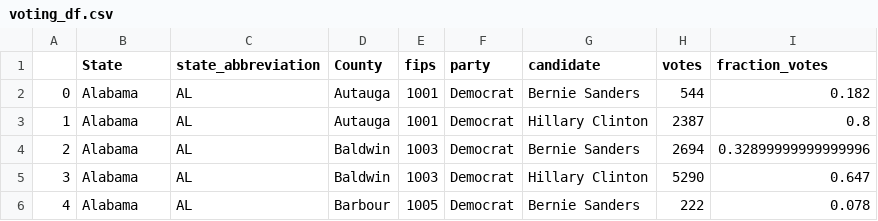
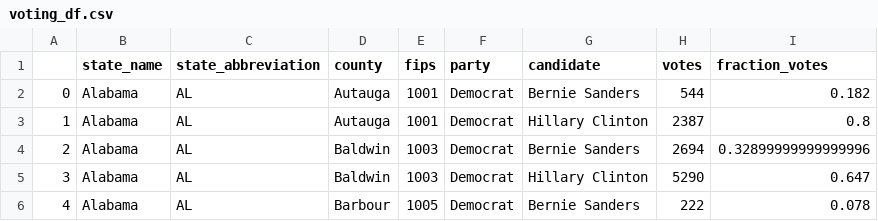
Before and after one commit to nataliepiehl/project_two, a CSV file: Results/voting_df.csv, drawn as a sheet.

```diff
--- a/Results/voting_df.csv
+++ b/Results/voting_df.csv
@@ -1,2 +1,2 @@
-,State,state_abbreviation,County,fips,party,candidate,votes,fraction_votes
+,state_name,state_abbreviation,county,fips,party,candidate,votes,fraction_votes
 0,Alabama,AL,Autauga,1001,Democrat,Bernie Sanders,544,0.182
```
Also changed, not shown: Results/county_df.csv, Results/police_df.csv, 2 other files.
